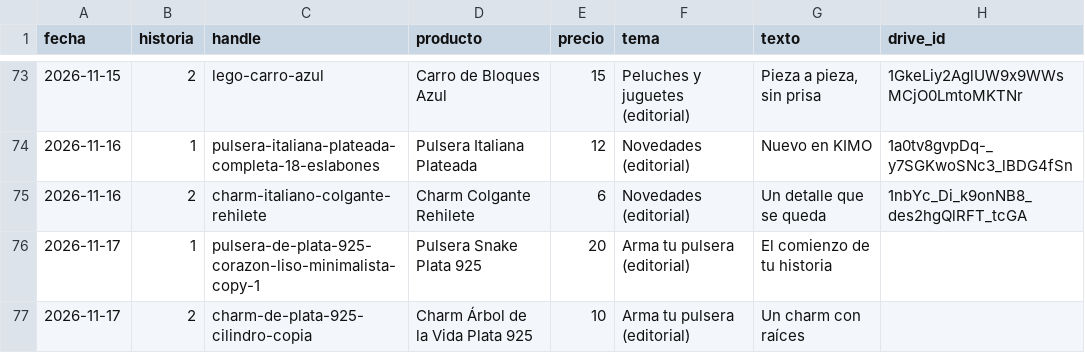
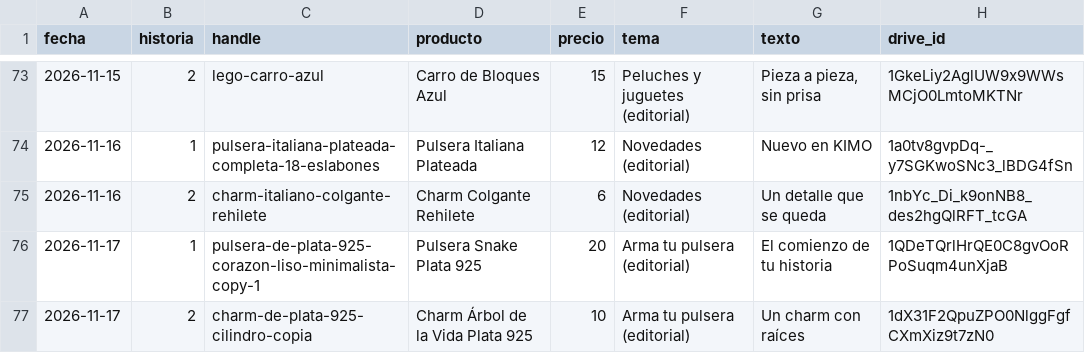
Before and after one commit to ddonoso1992-eng/Kimo-historias, a CSV file: registro.csv, drawn as a sheet; only a part is shown, gaps mark what is left out.

```diff
--- a/registro.csv
+++ b/registro.csv
@@ -75,3 +75,3 @@ fecha,historia,handle,producto,precio,tema,texto,drive_id
 2026-11-16,2,charm-italiano-colgante-rehilete,Charm Colgante Rehilete,6,Novedades (editorial),Un detalle que se queda,1nbYc_Di_k9onNB8_des2hgQlRFT_tcGA
-2026-11-17,1,pulsera-de-plata-925-corazon-liso-minimalista-copy-1,Pulsera Snake Plata 925,20,Arma tu pulsera (editorial),El comienzo de tu historia,
-2026-11-17,2,charm-de-plata-925-cilindro-copia,Charm Árbol de la Vida Plata 925,10,Arma tu pulsera (editorial),Un charm con raíces,
+2026-11-17,1,pulsera-de-plata-925-corazon-liso-minimalista-copy-1,Pulsera Snake Plata 925,20,Arma tu pulsera (editorial),El comienzo de tu historia,1QDeTQrlHrQE0C8gvOoRPoSuqm4unXjaB
+2026-11-17,2,charm-de-plata-925-cilindro-copia,Charm Árbol de la Vida Plata 925,10,Arma tu pulsera (editorial),Un charm con raíces,1dX31F2QpuZPO0NlggFgfCXmXiz9t7zN0
```
